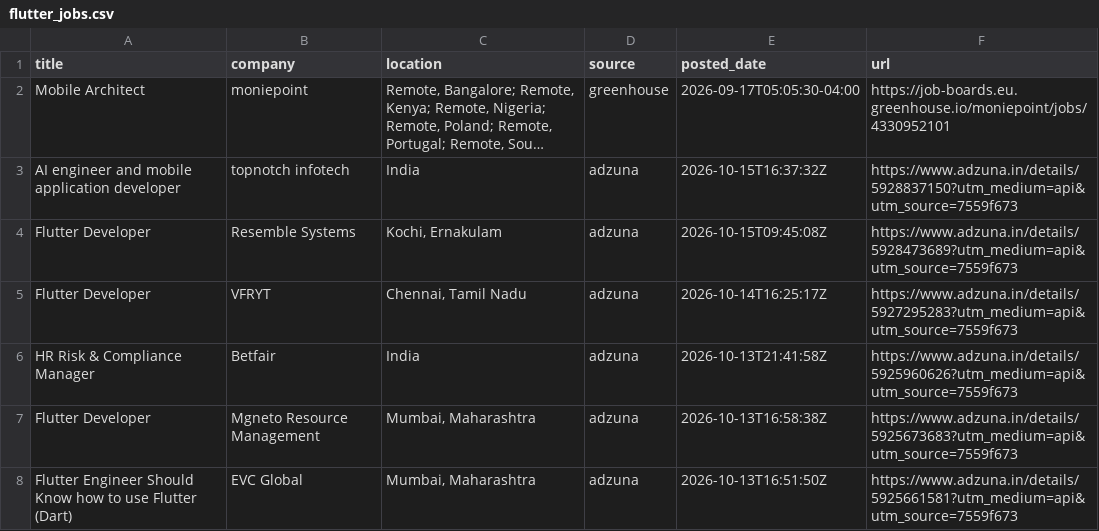
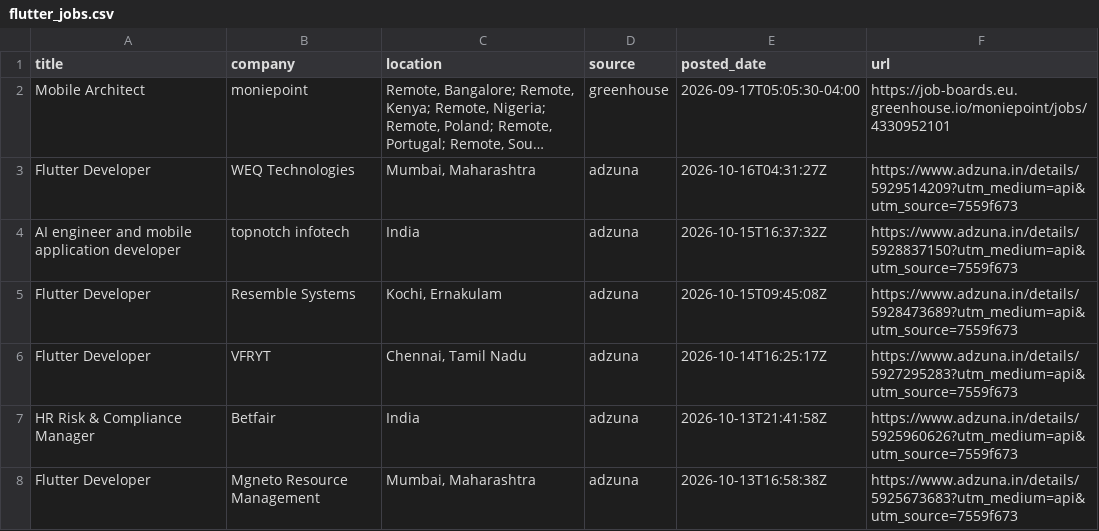
Before and after one commit to jatin-web/flutter-jobs-finder, a CSV file: output/flutter_jobs.csv, drawn as a sheet; only a part is shown; the shorter side is filled out with more unchanged rows; long unchanged cells end in …; the diff names each change by its address in the sheet, - before the commit and + after, or states it on an @@ line.

```diff
--- a/output/flutter_jobs.csv
+++ b/output/flutter_jobs.csv
+row 3: Flutter Developer | WEQ Technologies | Mumbai, Maharashtra | adzuna | 2026-10-16T04:31:27Z | https://www.adzuna.in/details/5929514209?utm_medium=api&utm_source=7559f673
```
Also changed, not shown: 5 other files.
